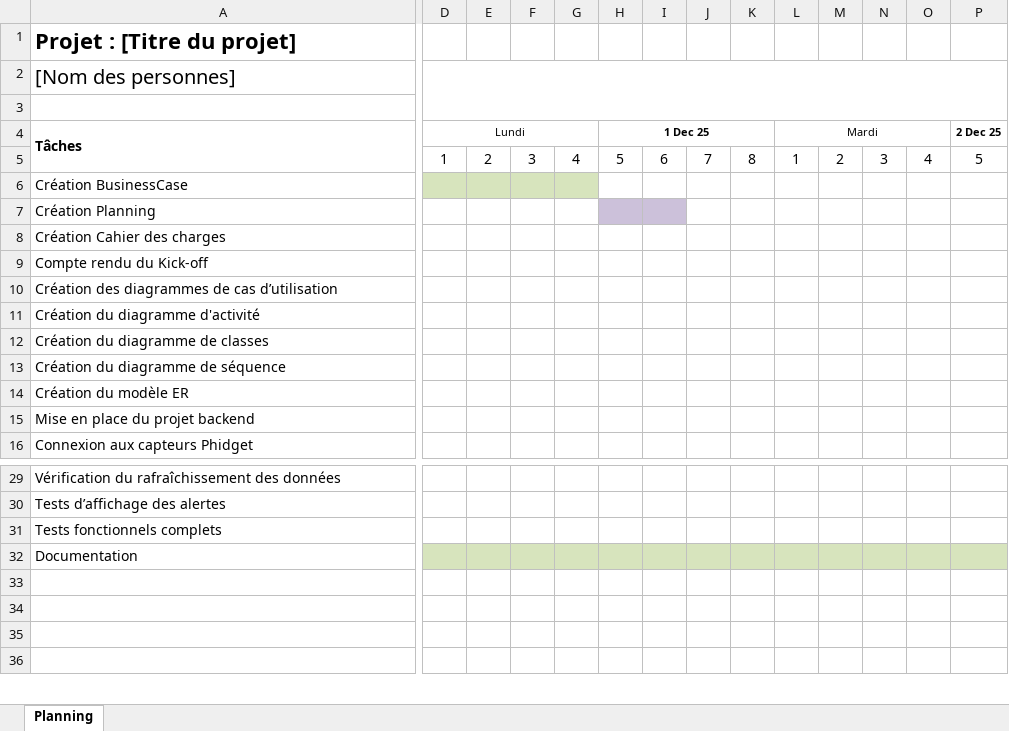
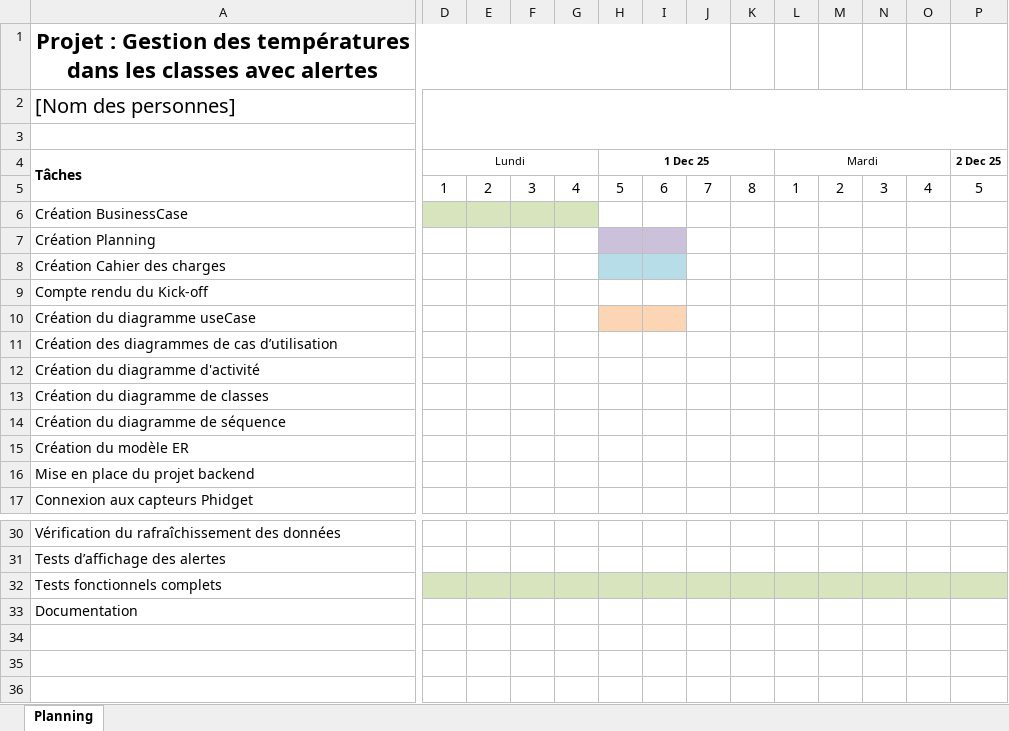
Before and after one commit to wicki-leonard-emf/306project-G4, an Excel workbook: documentation/3_2_Modele_PlanningLundiMardi.xlsx, sheet Planning, drawn as a sheet; only a part is shown, gaps mark what is left out; values as stored, in another font and other column widths than the file's, no borders; charts and pictures and conditional formats not drawn; removed rows and columns are numbered as before the commit, all else as after; rows hold the shown columns only; the diff covers the shown part only; the diff names each change by its address in the sheet, - before the commit and + after, or states it on an @@ line.

Commit message:
Planning

```diff
--- a/documentation/3_2_Modele_PlanningLundiMardi.xlsx (sheet Planning)
+++ b/documentation/3_2_Modele_PlanningLundiMardi.xlsx (sheet Planning)
-A1: Projet : [Titre du projet]
+A1: Projet : Gestion des températures dans les classes avec alertes
-A1 alignment: left
+A1 alignment: center
-A1:C1 merged
+A1:J1 merged
-H8:I8 fill: none
+H8:I8 fill: #B7DEE8
+row 10: Création du diagramme useCase
-D32:P32 fill: none
+D32:P32 fill: #D7E4BD
-D33:P33 fill: #D7E4BD
+D33:P33 fill: none
-row 33: (empty)
```
Also changed, not shown: cell formats elsewhere in this sheet, charts or pictures.
